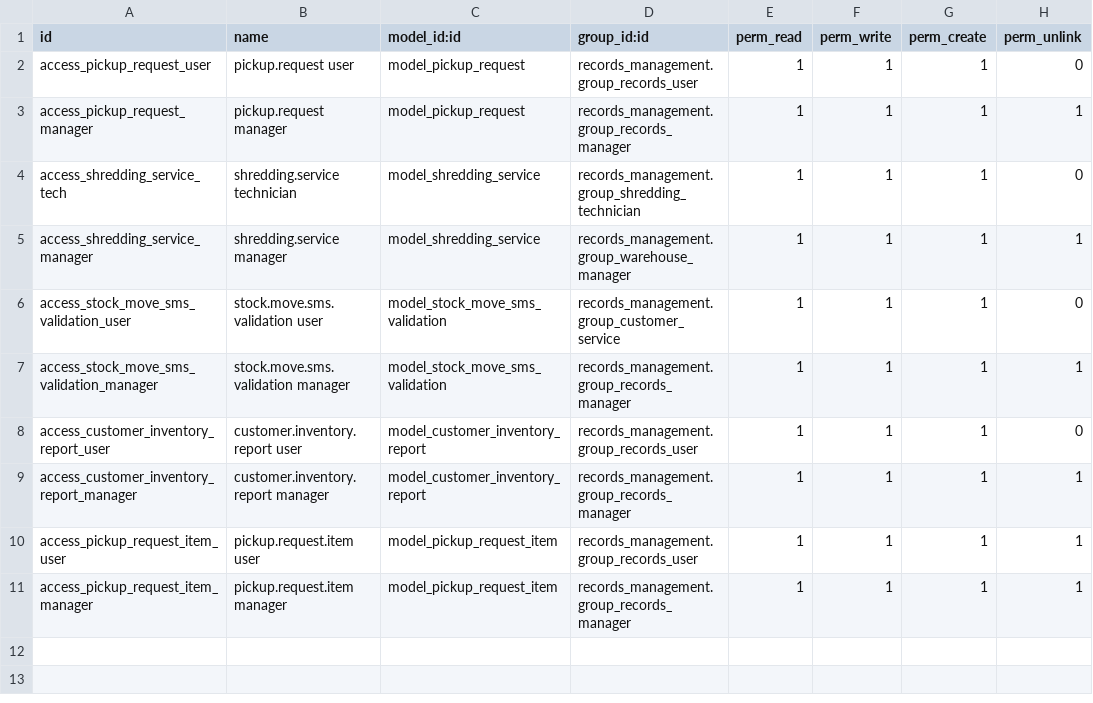
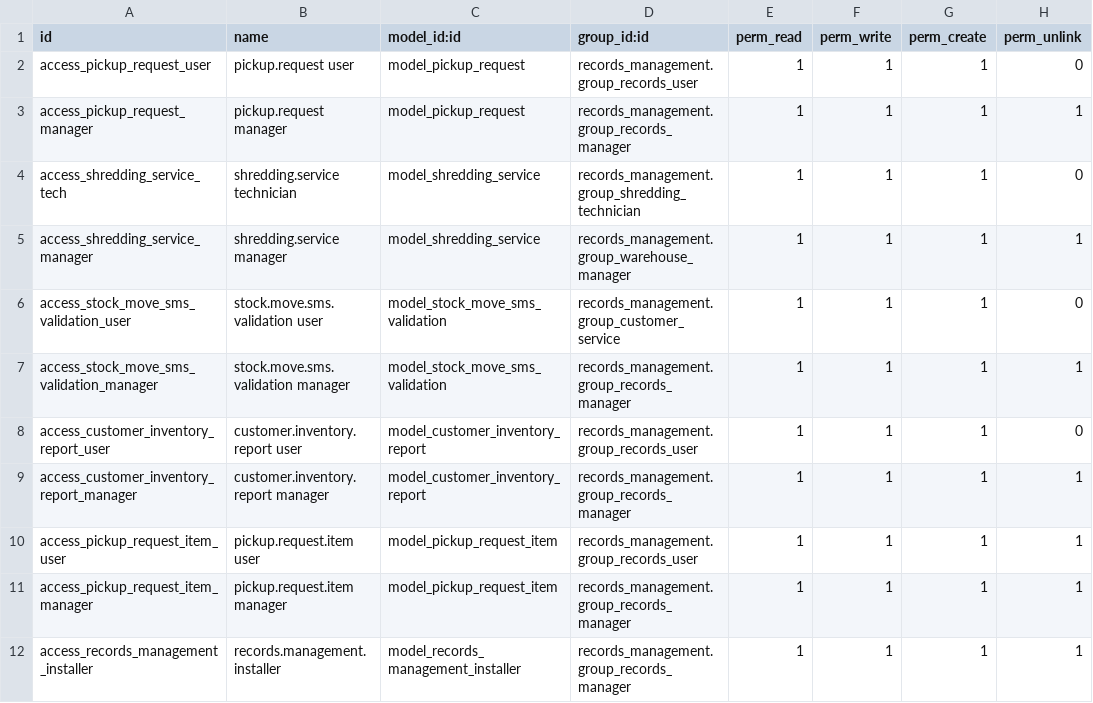
Before and after one commit to John75SunCity/ssh-git-github.com-odoo-odoo.git-18.0, a CSV file: records_management/security/ir.model.access.csv, drawn as a sheet.

Commit message:
Add scheduled actions data and update access rights for records management

```diff
--- a/records_management/security/ir.model.access.csv
+++ b/records_management/security/ir.model.access.csv
@@ -11 +11,2 @@ access_pickup_request_item_user,pickup.request.item user,model_pickup_request_it
 access_pickup_request_item_manager,pickup.request.item manager,model_pickup_request_item,records_management.group_records_manager,1,1,1,1
+access_records_management_installer,records.management.installer,model_records_management_installer,records_management.group_records_manager,1,1,1,1
```
Also changed, not shown: 2 other files.
